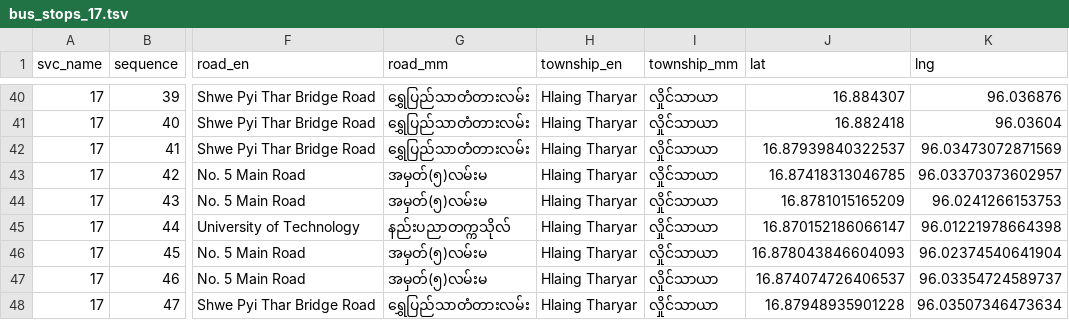
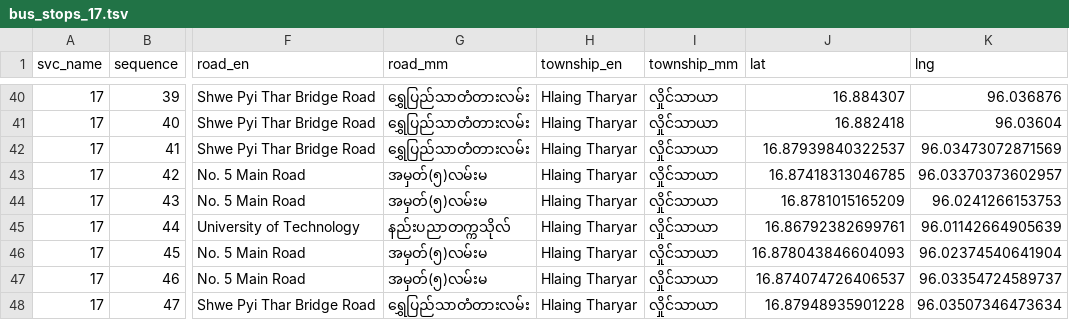
Before and after one commit to thantthet/YBS-Data, a TSV file: stop_sequences/bus_stops_17.tsv, drawn as a sheet; only a part is shown, gaps mark what is left out; the diff names each change by its address in the sheet, - before the commit and + after, or states it on an @@ line.

Commit message:
[STOPS] moves

```diff
--- a/stop_sequences/bus_stops_17.tsv
+++ b/stop_sequences/bus_stops_17.tsv
-J45 (lat): 16.870152186066147
+J45 (lat): 16.86792382699761
-K45 (lng): 96.01221978664398
+K45 (lng): 96.01142664905639
```
Also changed, not shown: stop_sequences/bus_stops_20.tsv, stop_sequences/bus_stops_26.tsv, 10 other files.
